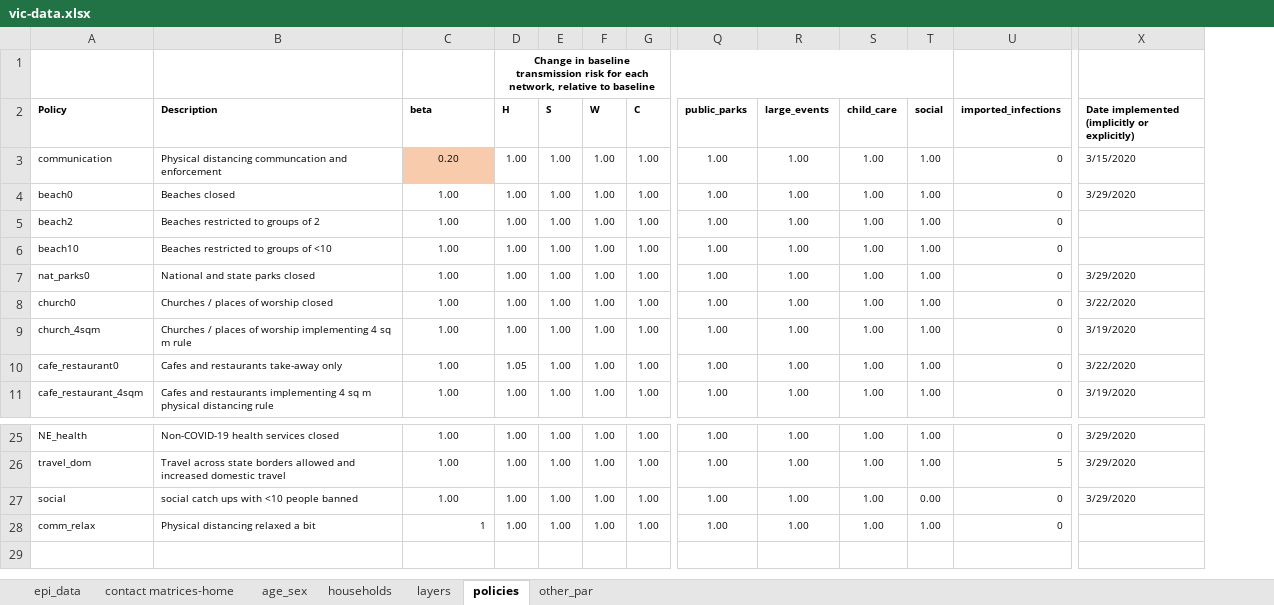
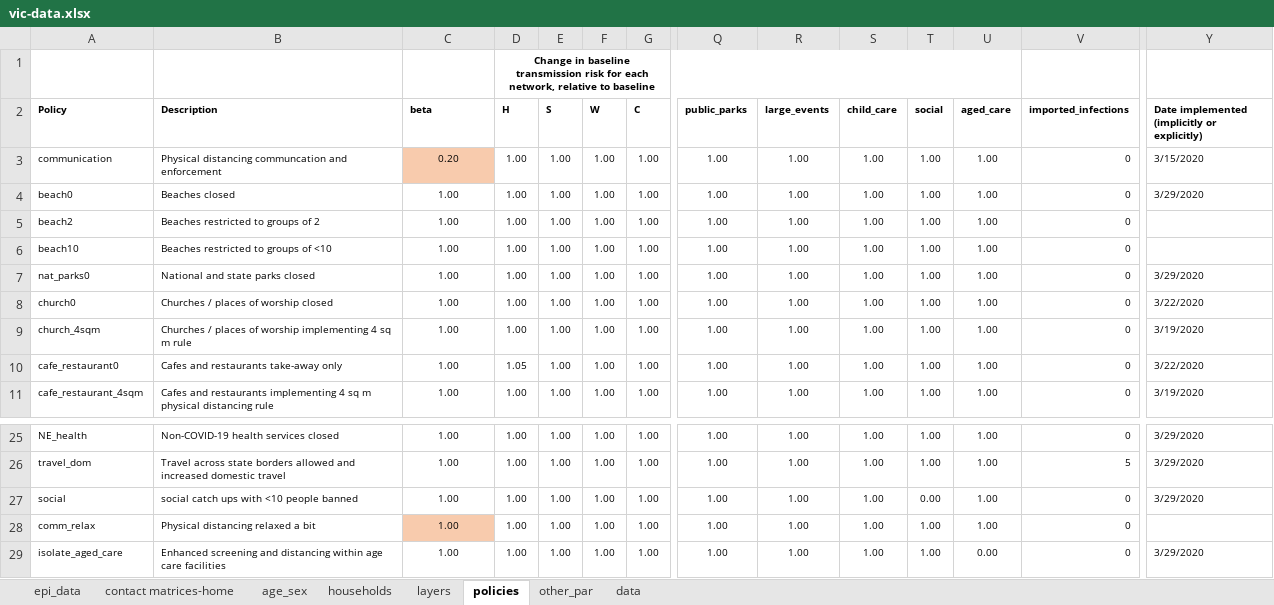
Before and after one commit to brain-modelling-group/covasim-qld-model, an Excel workbook: data/vic-data.xlsx, sheet policies, drawn as a sheet; only a part is shown, gaps mark what is left out; values as stored, in another font and other column widths than the file's, no borders; conditional formats not drawn; rows hold the shown columns only; the diff names each change by its address in the sheet, - before the commit and + after, or states it on an @@ line.

```diff
--- a/data/vic-data.xlsx (sheet policies)
+++ b/data/vic-data.xlsx (sheet policies)
+sheet tab: data
+column U (aged_care), rows 3-11: all 1.00; rows 25-28: all 1.00
-C28 (beta): 1
+C28 (beta): 1.00
@@ C28 fill: none → #F8CBAD, alignment: right → center @@
+row 29: isolate_aged_care | Enhanced screening and distancing within age care facilities | 1.00 | 1.00 | 1.00 | 1.00 | 1.00 | 1.00 | 1.00 | 1.00 | 1.00 | 0.00 | 0 | 3/29/2020
```
Also changed, not shown: sheet layers, sheet other_par, formulas that keep their value, 13 other files.
